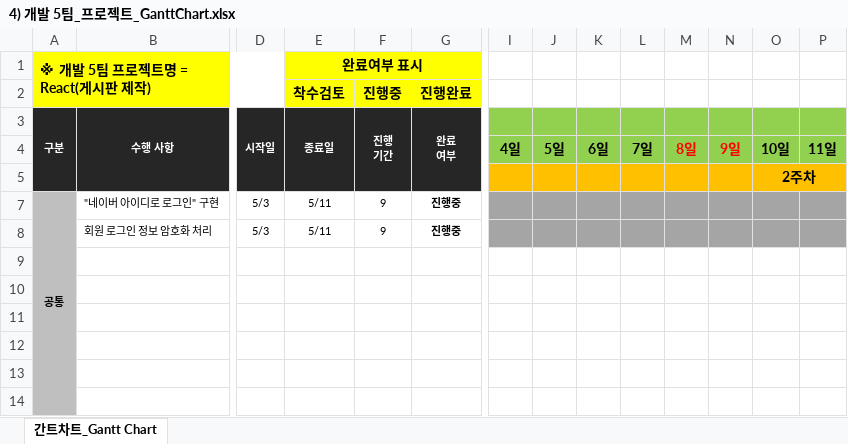
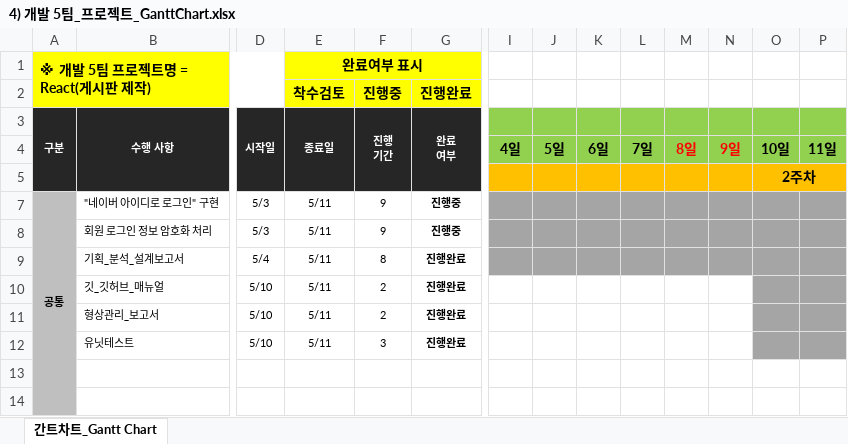
Before and after one commit to soh0256/5team, an Excel workbook: 개발 5팀 6차 미니 프로젝트/4) 개발 5팀_프로젝트_GanttChart.xlsx, sheet 간트차트_Gantt Chart, drawn as a sheet; only a part is shown, gaps mark what is left out; values as stored, in another font and other column widths than the file's, no borders; conditional formats not drawn; rows hold the shown columns only; the diff names each change by its address in the sheet, - before the commit and + after, or states it on an @@ line.

Commit message:
간트차트 수정

```diff
--- a/개발 5팀 6차 미니 프로젝트/4) 개발 5팀_프로젝트_GanttChart.xlsx (sheet 간트차트_Gantt Chart)
+++ b/개발 5팀 6차 미니 프로젝트/4) 개발 5팀_프로젝트_GanttChart.xlsx (sheet 간트차트_Gantt Chart)
-row 9: (empty)
+row 9:  | 기획_분석_설계보고서 | 5/4 | 5/11 | 8 | 진행완료
-I9:P9 fill: none
+I9:P9 fill: #A5A5A5
-row 10: (empty)
+row 10:  | 깃_깃허브_매뉴얼 | 5/10 | 5/11 | 2 | 진행완료
-O10:P12 fill: none
+O10:P12 fill: #A5A5A5
-row 11: (empty)
+row 11:  | 형상관리_보고서 | 5/10 | 5/11 | 2 | 진행완료
-row 12: (empty)
+row 12:  | 유닛테스트 | 5/10 | 5/11 | 3 | 진행완료
```
